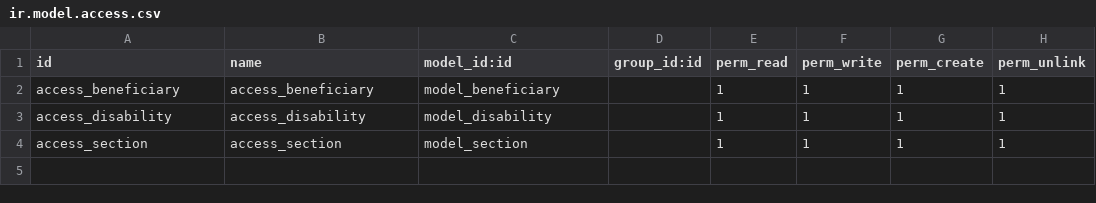
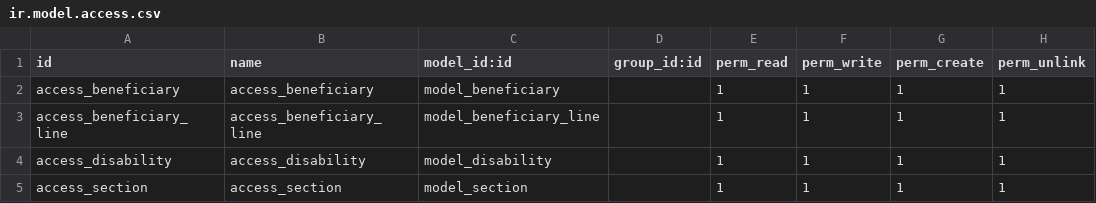
Before and after one commit to gir-yay/odoo-learning, a CSV file: custom_addons/beneficiary/security/ir.model.access.csv, drawn as a sheet; the diff names each change by its address in the sheet, - before the commit and + after, or states it on an @@ line.

Commit message:
added form view, search view and translation

```diff
--- a/custom_addons/beneficiary/security/ir.model.access.csv
+++ b/custom_addons/beneficiary/security/ir.model.access.csv
+row 3: access_beneficiary_line | access_beneficiary_line | model_beneficiary_line |  | 1 | 1 | 1 | 1
```
Also changed, not shown: 11 other files.
